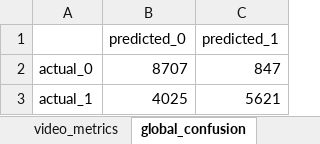
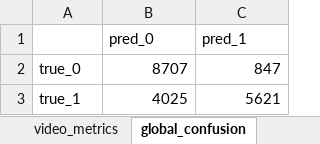
Before and after one commit to BlackCodingKitten/Tirocinio, an Excel workbook: Data/ModelResponse/3_MAIA-like/evaluation/3_MAIA-like_evaluation_summary.xlsx, sheet global_confusion, drawn as a sheet; values as stored, in another font and other column widths than the file's, no borders; removed rows and columns are numbered as before the commit, all else as after; the diff names each change by its address in the sheet, - before the commit and + after, or states it on an @@ line.

```diff
--- a/Data/ModelResponse/3_MAIA-like/evaluation/3_MAIA-like_evaluation_summary.xlsx (sheet global_confusion)
+++ b/Data/ModelResponse/3_MAIA-like/evaluation/3_MAIA-like_evaluation_summary.xlsx (sheet global_confusion)
-row 1:  | predicted_0 | predicted_1
+row 1:  | pred_0 | pred_1
-A2: actual_0
+A2: true_0
-A3: actual_1
+A3: true_1
```
Also changed, not shown: sheet global_metrics, sheet category_metrics, sheet video_metrics, sheet category_confusion, Data/ModelResponse/4_MAIA-like/evaluation/4_MAIA-like_evaluation_summary.xlsx, 3 other files.
